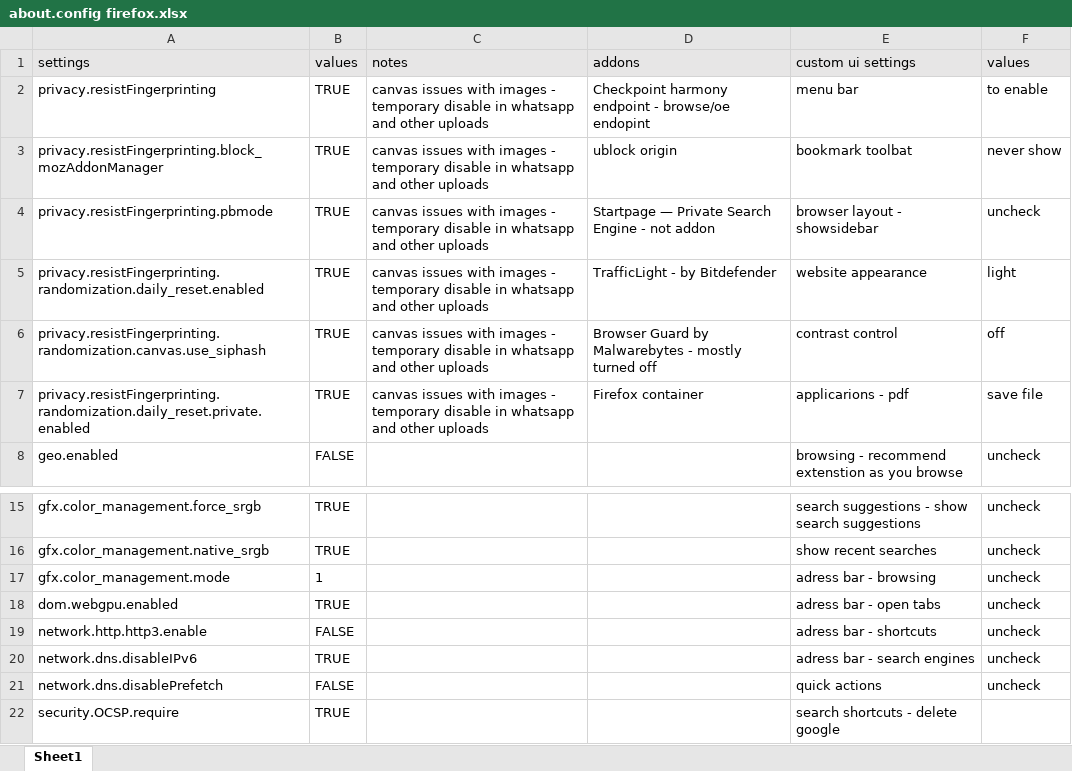
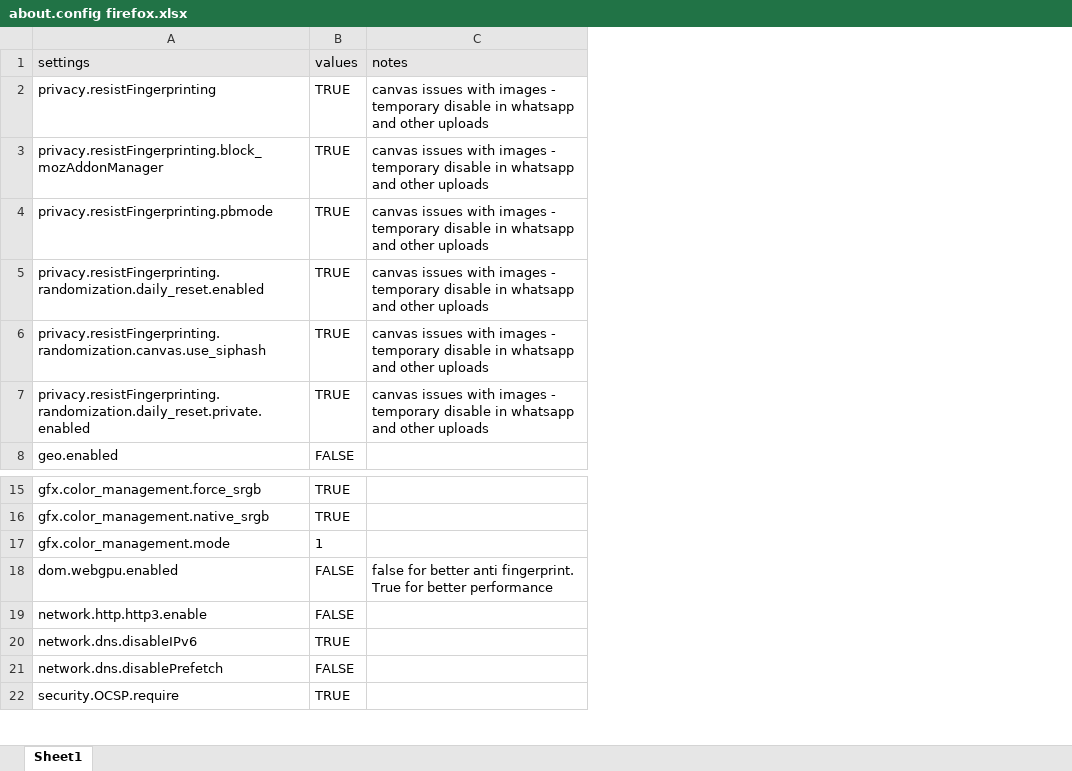
Before and after one commit to dimaoudegrim/CyberSecHome, an Excel workbook: Tweaks/Web Browsers Configuration/Firefox/about.config firefox.xlsx, sheet Sheet1, drawn as a sheet; only a part is shown, gaps mark what is left out; values as stored, in another font and other column widths than the file's, no borders; removed rows and columns are numbered as before the commit, all else as after; the diff covers the shown part only; the diff names each change by its address in the sheet, - before the commit and + after, or states it on an @@ line.

```diff
--- a/Tweaks/Web Browsers Configuration/Firefox/about.config firefox.xlsx (sheet Sheet1)
+++ b/Tweaks/Web Browsers Configuration/Firefox/about.config firefox.xlsx (sheet Sheet1)
-column D (addons), rows 2-7: Checkpoint harmony endpoint - browse/oe endopint | ublock origin | Startpage — Private Search Engine - not addon | TrafficLight - by Bitdefender | Browser Guard by Malwarebytes - mostly turned off | Firefox container
-column E (custom ui settings), rows 2-8: menu bar | bookmark toolbat | browser layout - showsidebar | website appearance | contrast control | applicarions - pdf | browsing - recommend extenstion as you browse; rows 15-22: search suggestions - show search suggestions | show recent searches | adress bar - browsing | adress bar - open tabs | adress bar - shortcuts | adress bar - search engines | quick actions | search shortcuts - delete google
-column F (values), rows 2-8: to enable | never show | uncheck | light | off | save file | uncheck; rows 15-21: all uncheck
-B18 (values): TRUE
+B18 (values): FALSE
-C18 (notes): (empty)
+C18 (notes): false for better anti fingerprint. True for better performance
```
Also changed, not shown: 56 added rows elsewhere in this sheet.
